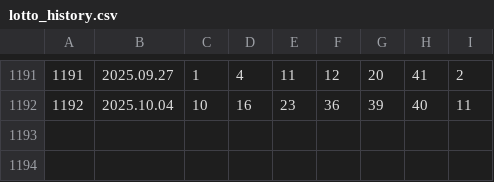
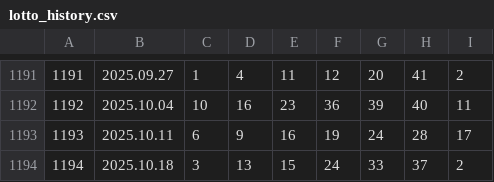
Before and after one commit to kimjiun/Lotto, a CSV file: app/src/main/res/raw/lotto_history.csv, drawn as a sheet; only a part is shown, gaps mark what is left out.

```diff
--- a/app/src/main/res/raw/lotto_history.csv
+++ b/app/src/main/res/raw/lotto_history.csv
@@ -1192 +1192,3 @@
 1192,2025.10.04,10,16,23,36,39,40,11
+1193,2025.10.11,6,9,16,19,24,28,17
+1194,2025.10.18,3,13,15,24,33,37,2
```
Also changed, not shown: 9 other files.
